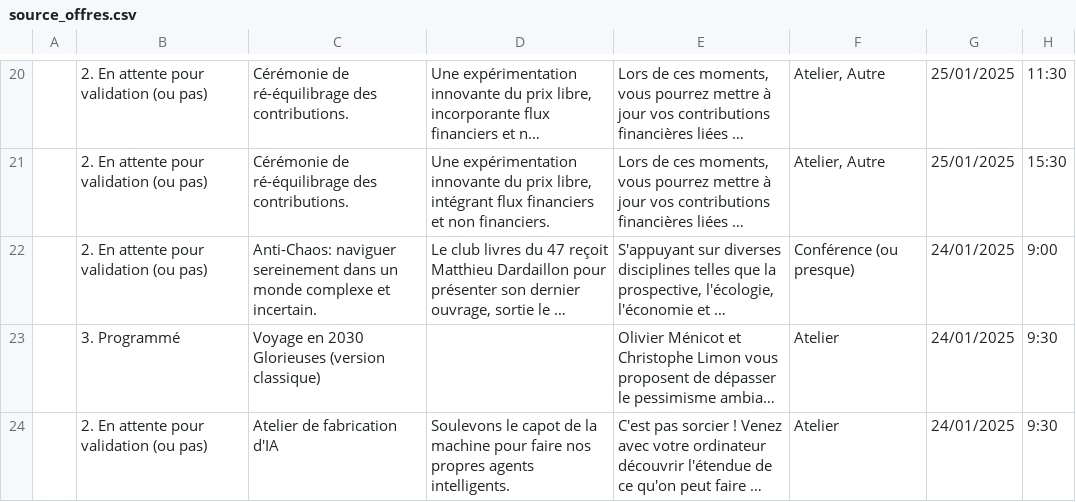
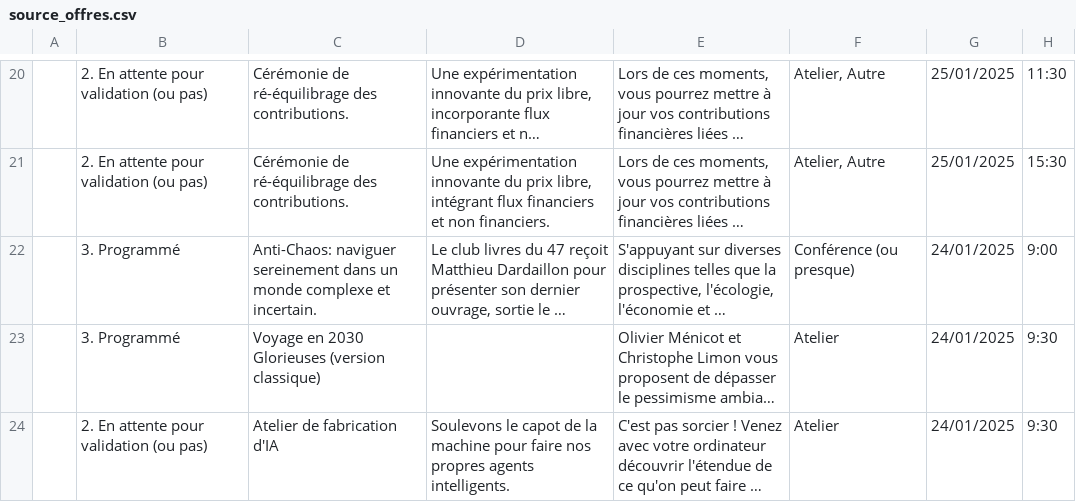
Before and after one commit to RomanHaDuong/billeterie, a CSV file: db/csv/source_offres.csv, drawn as a sheet; only a part is shown, gaps mark what is left out; long unchanged cells end in …; the diff names each change by its address in the sheet, - before the commit and + after, or states it on an @@ line.

```diff
--- a/db/csv/source_offres.csv
+++ b/db/csv/source_offres.csv
-B22: 2. En attente pour validation (ou pas)
+B22: 3. Programmé
```
Also changed, not shown: 2 other files.
